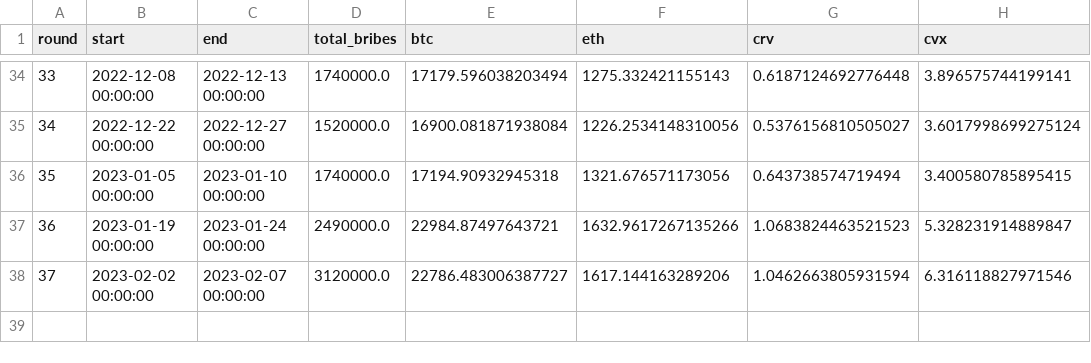
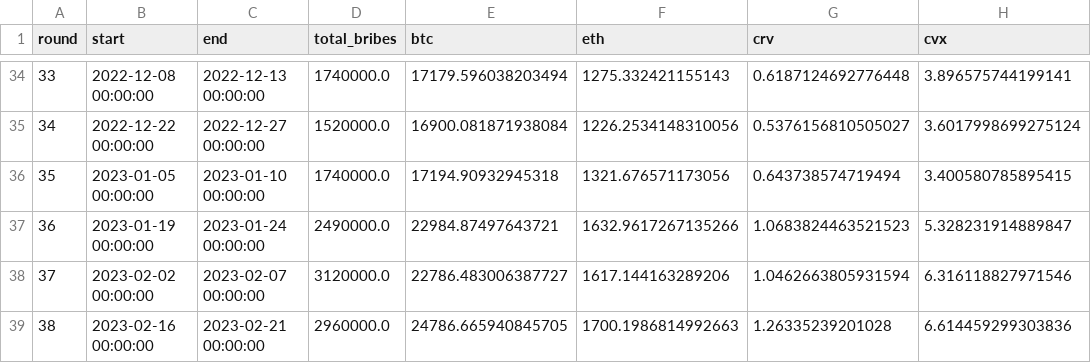
Before and after one commit to iamllanero/convex-streamlit, a CSV file: data/rounds-prices.csv, drawn as a sheet; only a part is shown, gaps mark what is left out.

```diff
--- a/data/rounds-prices.csv
+++ b/data/rounds-prices.csv
@@ -38 +38,2 @@ round,start,end,total_bribes,btc,eth,crv,cvx
 37,2023-02-02 00:00:00,2023-02-07 00:00:00,3120000.0,22786.483006387727,1617.144163289206,1.0462663805931594,6.316118827971546
+38,2023-02-16 00:00:00,2023-02-21 00:00:00,2960000.0,24786.665940845705,1700.1986814992663,1.26335239201028,6.614459299303836
```
Also changed, not shown: data/rounds-bribes.csv.
